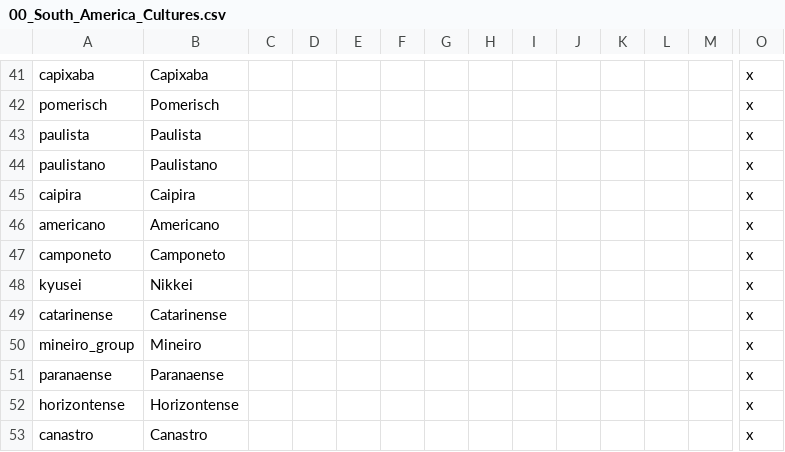
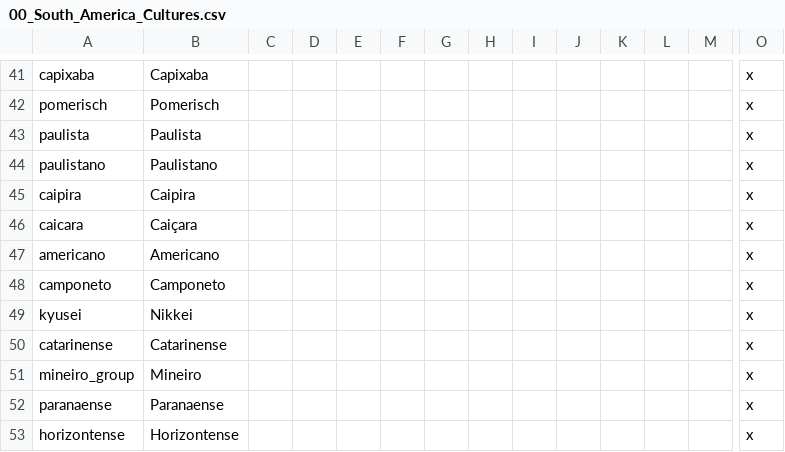
Before and after one commit to j00ji/Sob-o-Anil, a CSV file: localisation/00_South_America_Cultures.csv, drawn as a sheet; only a part is shown, gaps mark what is left out; the shorter side is filled out with more unchanged rows; rows hold the shown columns only; the diff names each change by its address in the sheet, - before the commit and + after, or states it on an @@ line.

```diff
--- a/localisation/00_South_America_Cultures.csv
+++ b/localisation/00_South_America_Cultures.csv
+row 46: caicara | Caiçara |  |  |  |  |  |  |  |  |  |  |  | x
```
Also changed, not shown: localisation/00_South_America.csv, 19 other files.
